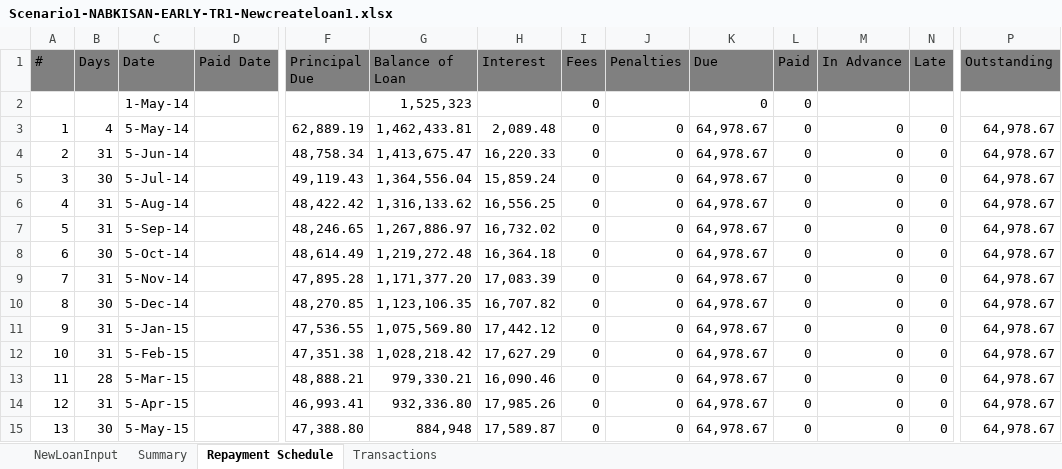
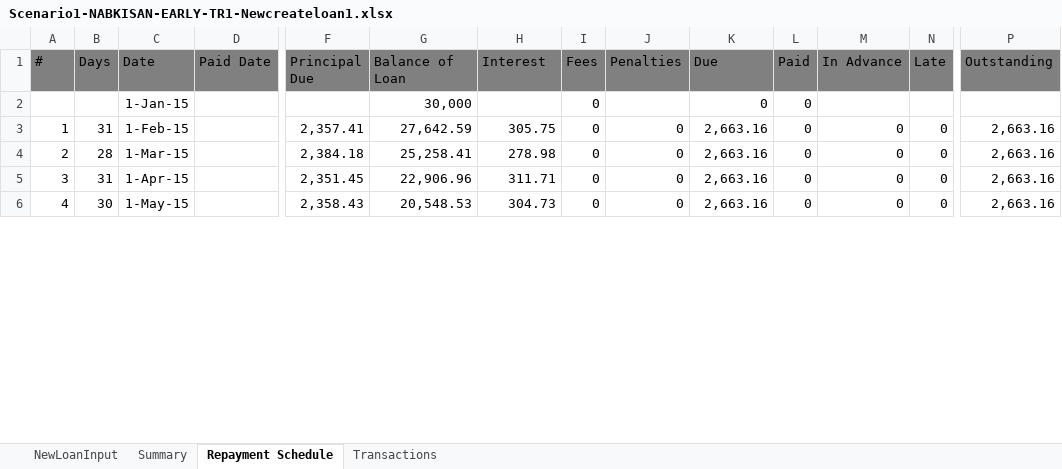
Before and after one commit to kadisoujanya/Automation--Initiative, an Excel workbook: Mifos Automation Excels/Client/Scenario1-NABKISAN-EARLY-TR1-Newcreateloan1.xlsx, sheet Repayment Schedule, drawn as a sheet; only a part is shown, gaps mark what is left out; values as stored, in another font and other column widths than the file's, no borders; removed rows and columns are numbered as before the commit, all else as after; rows hold the shown columns only; the diff covers the shown part only; the diff names each change by its address in the sheet, - before the commit and + after, or states it on an @@ line.

Commit message:
nabkisan Early repay sce

```diff
--- a/Mifos Automation Excels/Client/Scenario1-NABKISAN-EARLY-TR1-Newcreateloan1.xlsx (sheet Repayment Schedule)
+++ b/Mifos Automation Excels/Client/Scenario1-NABKISAN-EARLY-TR1-Newcreateloan1.xlsx (sheet Repayment Schedule)
-C2 (Date): 1-May-14
+C2 (Date): 1-Jan-15
-G2 (Balance of Loan): 1,525,323
+G2 (Balance of Loan): 30,000
-row 3: 1 | 4 | 5-May-14 |  | 62,889.19 | 1,462,433.81 | 2,089.48 | 0 | 0 | 64,978.67 | 0 | 0 | 0 | 64,978.67
-row 4: 2 | 31 | 5-Jun-14 |  | 48,758.34 | 1,413,675.47 | 16,220.33 | 0 | 0 | 64,978.67 | 0 | 0 | 0 | 64,978.67
-row 5: 3 | 30 | 5-Jul-14 |  | 49,119.43 | 1,364,556.04 | 15,859.24 | 0 | 0 | 64,978.67 | 0 | 0 | 0 | 64,978.67
-row 6: 4 | 31 | 5-Aug-14 |  | 48,422.42 | 1,316,133.62 | 16,556.25 | 0 | 0 | 64,978.67 | 0 | 0 | 0 | 64,978.67
-row 7: 5 | 31 | 5-Sep-14 |  | 48,246.65 | 1,267,886.97 | 16,732.02 | 0 | 0 | 64,978.67 | 0 | 0 | 0 | 64,978.67
-row 8: 6 | 30 | 5-Oct-14 |  | 48,614.49 | 1,219,272.48 | 16,364.18 | 0 | 0 | 64,978.67 | 0 | 0 | 0 | 64,978.67
-row 9: 7 | 31 | 5-Nov-14 |  | 47,895.28 | 1,171,377.20 | 17,083.39 | 0 | 0 | 64,978.67 | 0 | 0 | 0 | 64,978.67
-row 10: 8 | 30 | 5-Dec-14 |  | 48,270.85 | 1,123,106.35 | 16,707.82 | 0 | 0 | 64,978.67 | 0 | 0 | 0 | 64,978.67
-row 11: 9 | 31 | 5-Jan-15 |  | 47,536.55 | 1,075,569.80 | 17,442.12 | 0 | 0 | 64,978.67 | 0 | 0 | 0 | 64,978.67
@@ column A (#) renumbered from row 3 down @@
-C3 (Date): 5-Feb-15
+C3 (Date): 1-Feb-15
-F3 (Principal Due): 47,351.38
+F3 (Principal Due): 2,357.41
-G3 (Balance of Loan): 1,028,218.42
+G3 (Balance of Loan): 27,642.59
-H3 (Interest): 17,627.29
+H3 (Interest): 305.75
-K3:K6 (Due): 64,978.67
+K3:K6 (Due): 2,663.16
-P3:P6 (Outstanding): 64,978.67
+P3:P6 (Outstanding): 2,663.16
-C4 (Date): 5-Mar-15
+C4 (Date): 1-Mar-15
-F4 (Principal Due): 48,888.21
+F4 (Principal Due): 2,384.18
-G4 (Balance of Loan): 979,330.21
+G4 (Balance of Loan): 25,258.41
-H4 (Interest): 16,090.46
+H4 (Interest): 278.98
-C5 (Date): 5-Apr-15
+C5 (Date): 1-Apr-15
-F5 (Principal Due): 46,993.41
+F5 (Principal Due): 2,351.45
-G5 (Balance of Loan): 932,336.80
+G5 (Balance of Loan): 22,906.96
-H5 (Interest): 17,985.26
+H5 (Interest): 311.71
-C6 (Date): 5-May-15
+C6 (Date): 1-May-15
-F6 (Principal Due): 47,388.80
+F6 (Principal Due): 2,358.43
-G6 (Balance of Loan): 884,948
+G6 (Balance of Loan): 20,548.53
-H6 (Interest): 17,589.87
+H6 (Interest): 304.73
```
Also changed, not shown: 5 removed rows and 54 edited cells elsewhere in this sheet, sheet Transactions, sheet Summary, sheet NewLoanInput, Mifos Automation Excels/Client/Scenario1-NABKISAN-EARLY-TR1-Makerepayment1.xlsx, Mifos Automation Excels/Loan Product/Scenario1-NABKISAN-EARLY-TR1-Loanproduct.xlsx.
